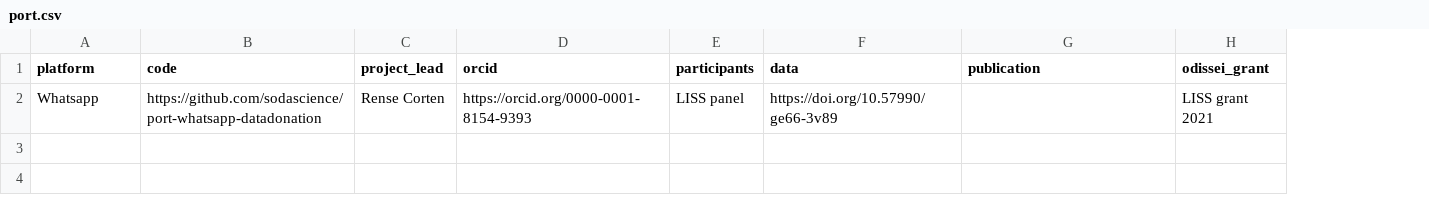
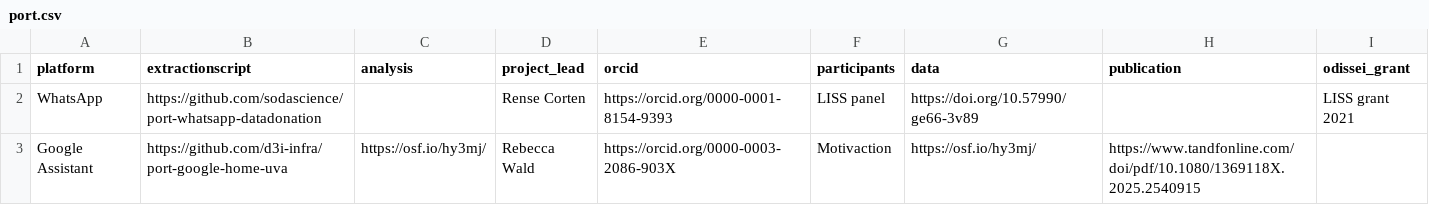
Before and after one commit to odissei-data/ODISSEI-code-library, a CSV file: _data/port.csv, drawn as a sheet; the diff names each change by its address in the sheet, - before the commit and + after, or states it on an @@ line.

Commit message:
fixed port tab

```diff
--- a/_data/port.csv
+++ b/_data/port.csv
+column C (analysis), empty
-B1: code
+B1: extractionscript
-A2 (platform): Whatsapp
+A2 (platform): WhatsApp
+row 3: Google Assistant | https://github.com/d3i-infra/port-google-home-uva | https://osf.io/hy3mj/ | Rebecca Wald | https://orcid.org/0000-0003-2086-903X | Motivaction | https://osf.io/hy3mj/ | https://www.tandfonline.com/doi/pdf/10.1080/1369118X.2025.2540915
```
Also changed, not shown: 1 other file.
